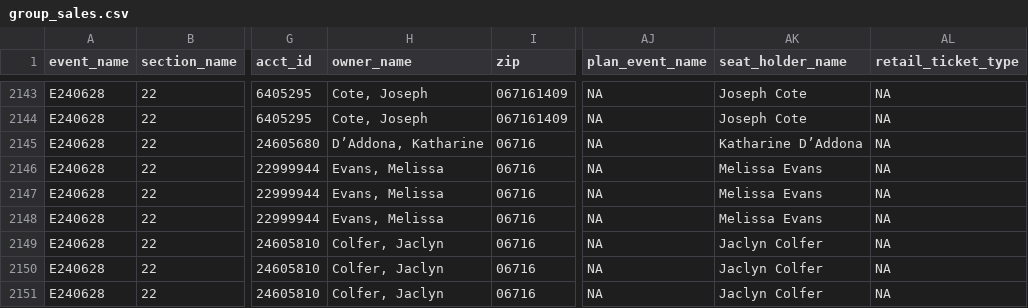
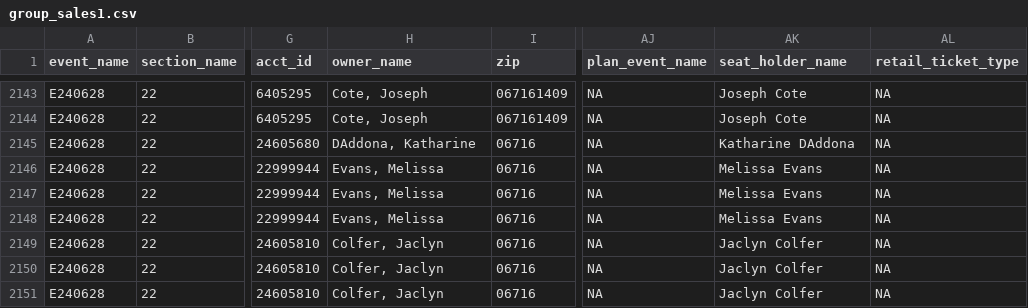
Before and after one commit to srector8/group-sales-dash, a CSV file: group_sales1.csv (was group_sales.csv), drawn as a sheet; only a part is shown, gaps mark what is left out; the diff names each change by its address in the sheet, - before the commit and + after, or states it on an @@ line.

Commit message:
Rename group_sales.csv to group_sales1.csv

```diff
--- a/group_sales.csv
+++ b/group_sales1.csv
-H2145 (owner_name): D’Addona, Katharine
+H2145 (owner_name): DAddona, Katharine
-AK2145 (seat_holder_name): Katharine D’Addona
+AK2145 (seat_holder_name): Katharine DAddona
```
